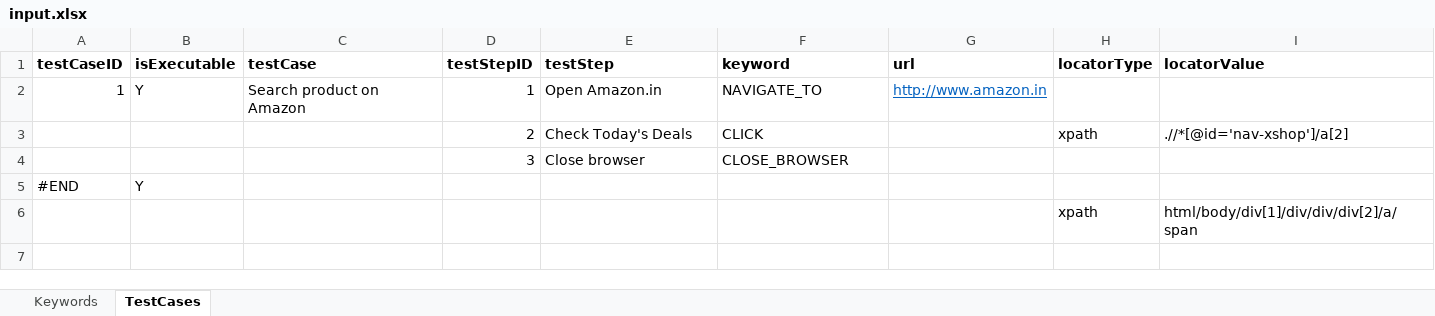
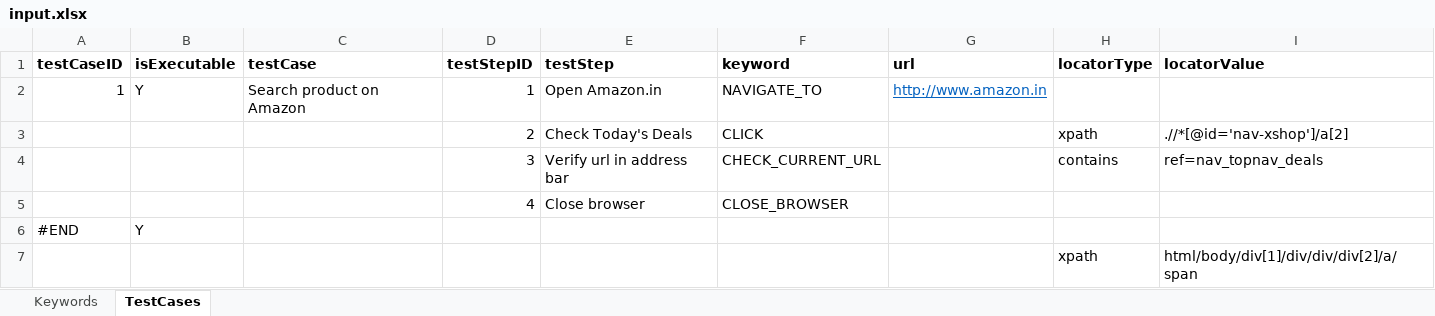
Before and after one commit to gopikori/ui-testbot, an Excel workbook: src/main/resources/input.xlsx, sheet TestCases, drawn as a sheet; values as stored, in another font and other column widths than the file's, no borders; addresses are those after the commit; the diff names each change by its address in the sheet, - before the commit and + after, or states it on an @@ line.

Commit message:
Adding CheckCurrentUrlHandler that gets and verifies the current url the browser is pointing to

```diff
--- a/src/main/resources/input.xlsx (sheet TestCases)
+++ b/src/main/resources/input.xlsx (sheet TestCases)
+row 4:  |  |  | 3 | Verify url in address bar | CHECK_CURRENT_URL |  | contains | ref=nav_topnav_deals
-D5 (testStepID): 3
+D5 (testStepID): 4
```
Also changed, not shown: sheet Keywords, 6 other files.
